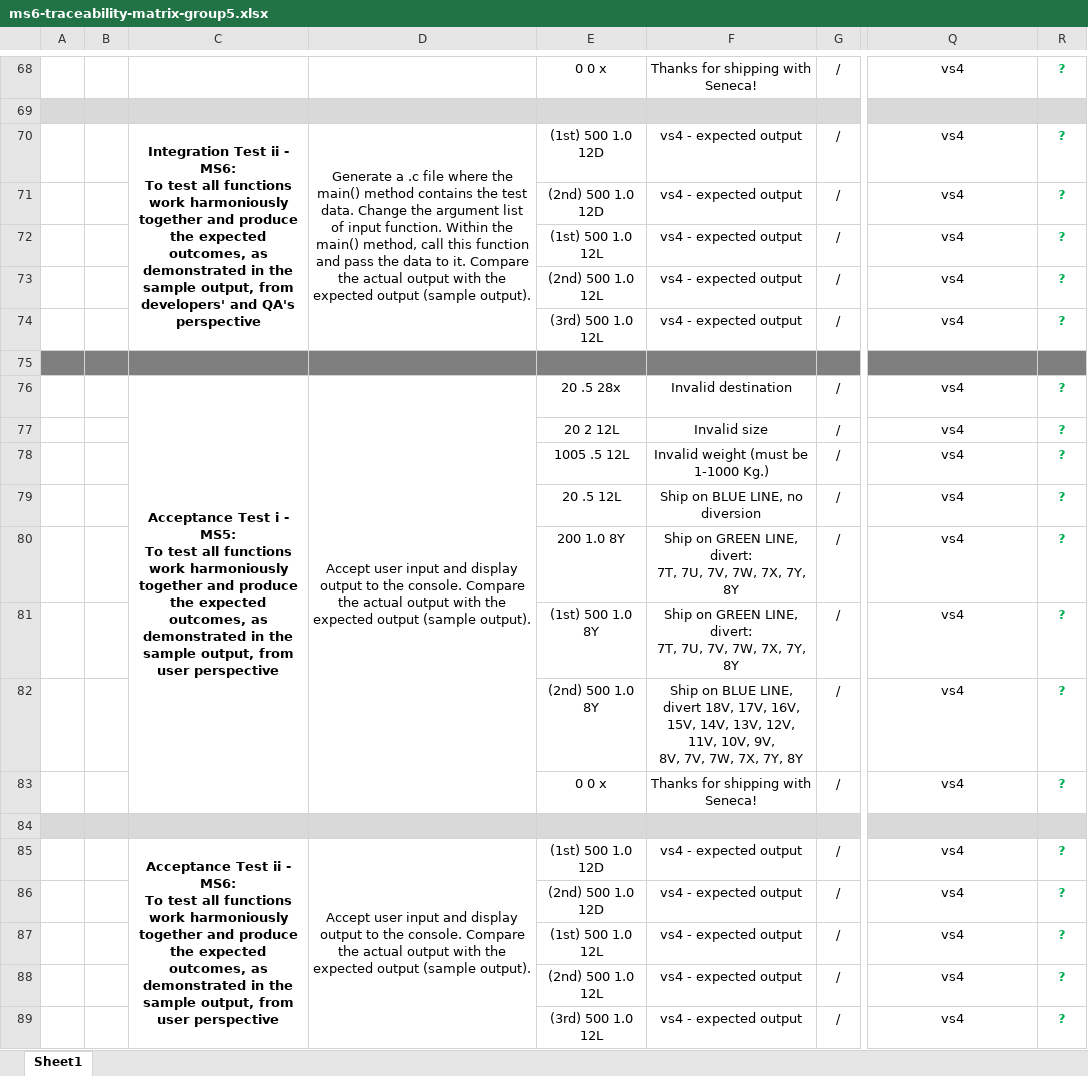
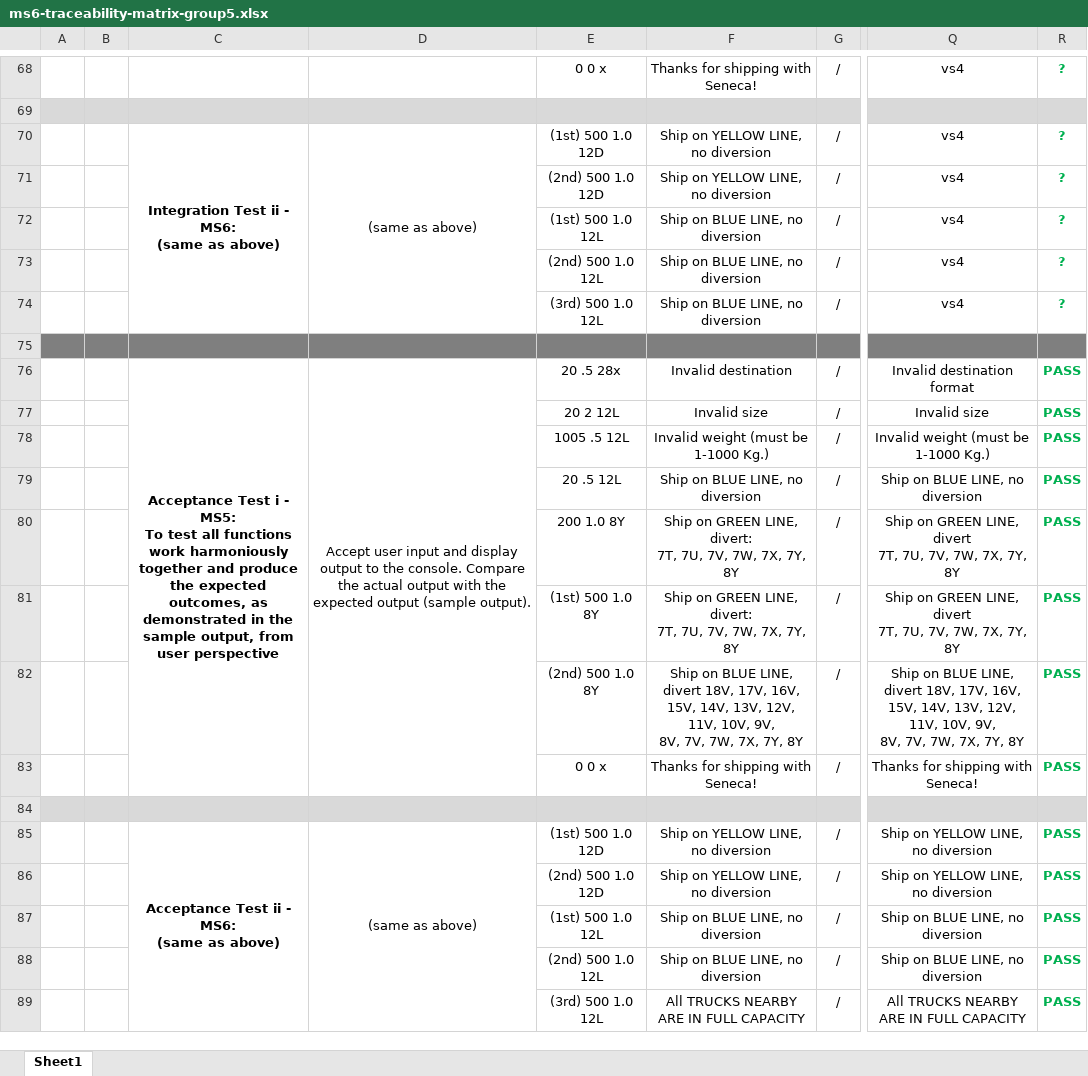
Before and after one commit to 808azad/Delivery-Logistics, an Excel workbook: Documents/Testing/TestsDocuments/ms6/ms6-traceability-matrix-group5.xlsx, sheet Sheet1, drawn as a sheet; only a part is shown, gaps mark what is left out; values as stored, in another font and other column widths than the file's, no borders; ↵ is a line break in a cell; the diff names each change by its address in the sheet, - before the commit and + after, or states it on an @@ line.

Commit message:
Added test cases and R006 acceptance test to Matrix for MS6

```diff
--- a/Documents/Testing/TestsDocuments/ms6/ms6-traceability-matrix-group5.xlsx (sheet Sheet1)
+++ b/Documents/Testing/TestsDocuments/ms6/ms6-traceability-matrix-group5.xlsx (sheet Sheet1)
-C70: …- MS6: ↵ To test all functions work harmoniously together and produce the expected outcomes, as demonstrated in the sample output, from developers' and QA's perspective
+C70: …- MS6: ↵ (same as above)
-D70: Generate a .c file where the main() method contains the test data. Change the argument list of input function. Within the main() method, call this function and pass the data to it. Compare the actual output with the expected output (sample output).
+D70: (same as above)
-F70:F71: vs4 - expected output
+F70:F71: Ship on YELLOW LINE, no diversion
-F72:F74: vs4 - expected output
+F72:F74: Ship on BLUE LINE, no diversion
-Q76: vs4
+Q76: Invalid destination format
-R76:R83: ?
+R76:R83: PASS
-Q77: vs4
+Q77: Invalid size
-Q78: vs4
+Q78: Invalid weight (must be 1-1000 Kg.)
-Q79: vs4
+Q79: Ship on BLUE LINE, no diversion
-Q80:Q81: vs4
+Q80:Q81: Ship on GREEN LINE, divert ↵ 7T, 7U, 7V, 7W, 7X, 7Y, 8Y
-Q82: vs4
+Q82: Ship on BLUE LINE, divert 18V, 17V, 16V, 15V, 14V, 13V, 12V, 11V, 10V, 9V, ↵ 8V, 7V, 7W, 7X, 7Y, 8Y
-Q83: vs4
+Q83: Thanks for shipping with Seneca!
-C85: …- MS6: ↵ To test all functions work harmoniously together and produce the expected outcomes, as demonstrated in the sample output, from user perspective
+C85: …- MS6: ↵ (same as above)
-D85: Accept user input and display output to the console. Compare the actual output with the expected output (sample output).
+D85: (same as above)
-F85:F86: vs4 - expected output
+F85:F86: Ship on YELLOW LINE, no diversion
-Q85:Q86: vs4
+Q85:Q86: Ship on YELLOW LINE, no diversion
-R85:R89: ?
+R85:R89: PASS
-F87:F88: vs4 - expected output
+F87:F88: Ship on BLUE LINE, no diversion
-Q87:Q88: vs4
+Q87:Q88: Ship on BLUE LINE, no diversion
-F89: vs4 - expected output
+F89: All TRUCKS NEARBY ARE IN FULL CAPACITY
-Q89: vs4
+Q89: All TRUCKS NEARBY ARE IN FULL CAPACITY
```
